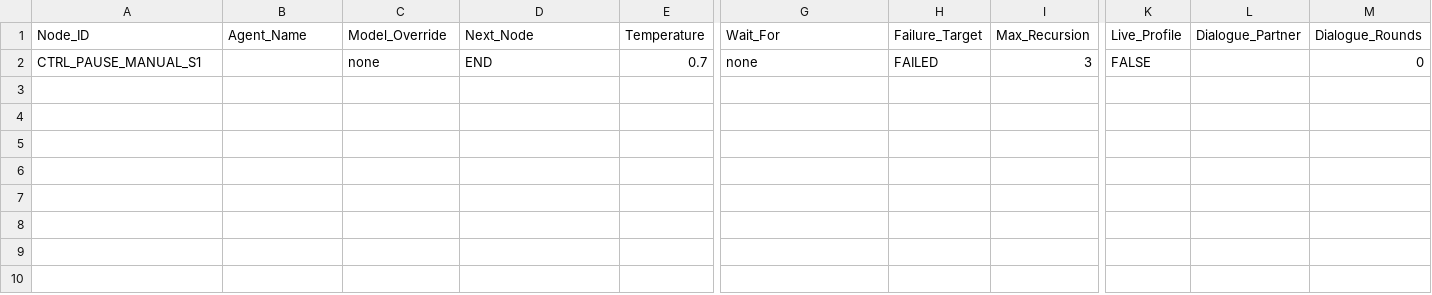
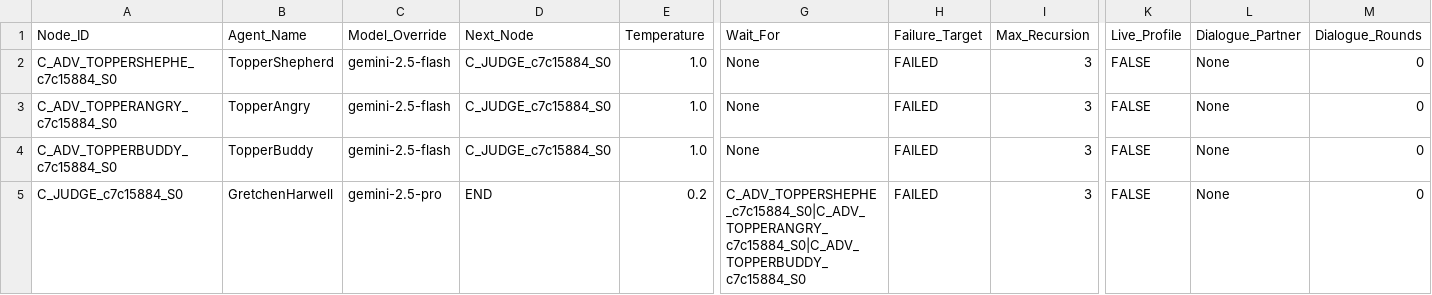
Before and after one commit to MACCRE-2026/MACCRE-Live-Dev, a CSV file: __DATACENTER/POST_TEST/02_Dynamic_Context/topology.csv, drawn as a sheet; only a part is shown, gaps mark what is left out; addresses are those after the commit; rows hold the shown columns only; the diff names each change by its address in the sheet, - before the commit and + after, or states it on an @@ line.

```diff
--- a/__DATACENTER/POST_TEST/02_Dynamic_Context/topology.csv
+++ b/__DATACENTER/POST_TEST/02_Dynamic_Context/topology.csv
+row 2: C_ADV_TOPPERSHEPHE_c7c15884_S0 | TopperShepherd | gemini-2.5-flash | C_JUDGE_c7c15884_S0 | 1.0 | None | FAILED | 3 | FALSE | None | 0
+row 3: C_ADV_TOPPERANGRY_c7c15884_S0 | TopperAngry | gemini-2.5-flash | C_JUDGE_c7c15884_S0 | 1.0 | None | FAILED | 3 | FALSE | None | 0
+row 4: C_ADV_TOPPERBUDDY_c7c15884_S0 | TopperBuddy | gemini-2.5-flash | C_JUDGE_c7c15884_S0 | 1.0 | None | FAILED | 3 | FALSE | None | 0
-A5 (Node_ID): CTRL_PAUSE_MANUAL_S1
+A5 (Node_ID): C_JUDGE_c7c15884_S0
-B5 (Agent_Name): (empty)
+B5 (Agent_Name): GretchenHarwell
-C5 (Model_Override): none
+C5 (Model_Override): gemini-2.5-pro
-E5 (Temperature): 0.7
+E5 (Temperature): 0.2
-G5 (Wait_For): none
+G5 (Wait_For): C_ADV_TOPPERSHEPHE_c7c15884_S0|C_ADV_TOPPERANGRY_c7c15884_S0|C_ADV_TOPPERBUDDY_c7c15884_S0
-L5 (Dialogue_Partner): (empty)
+L5 (Dialogue_Partner): None
```
Also changed, not shown: 5 other files.
